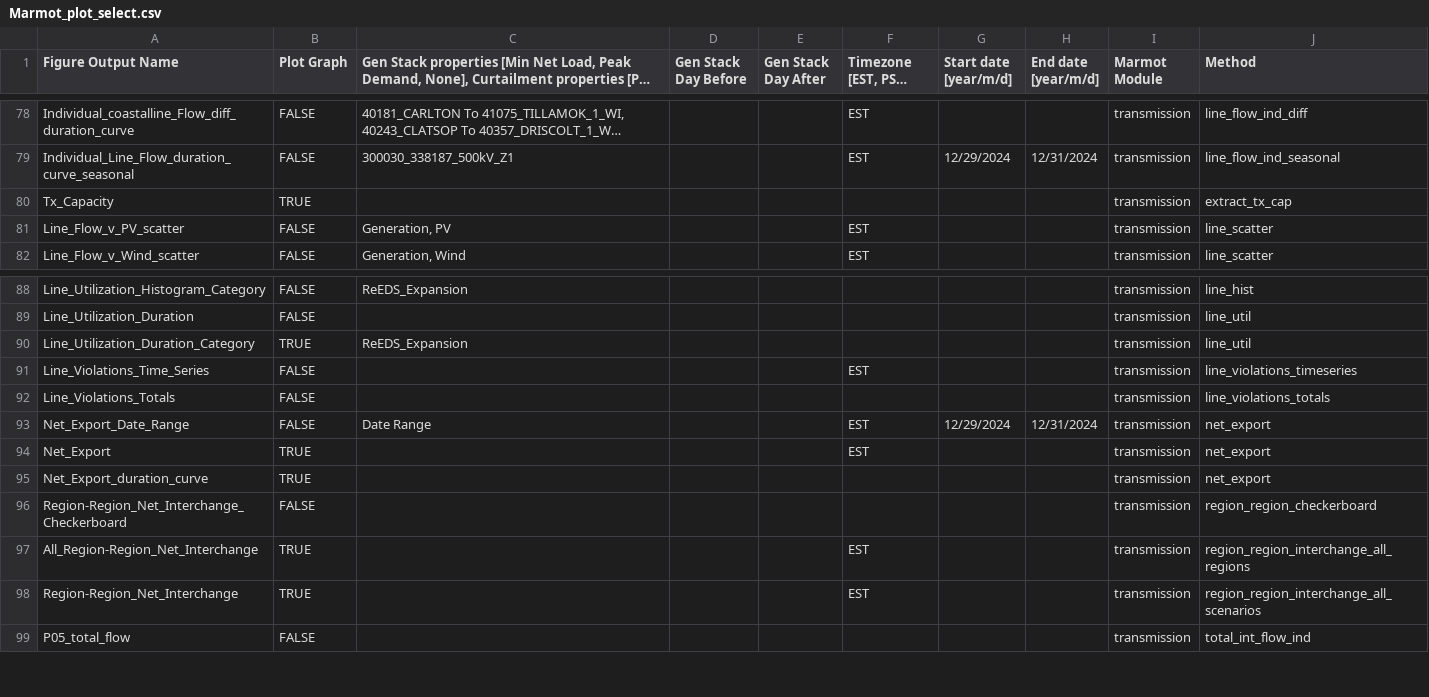
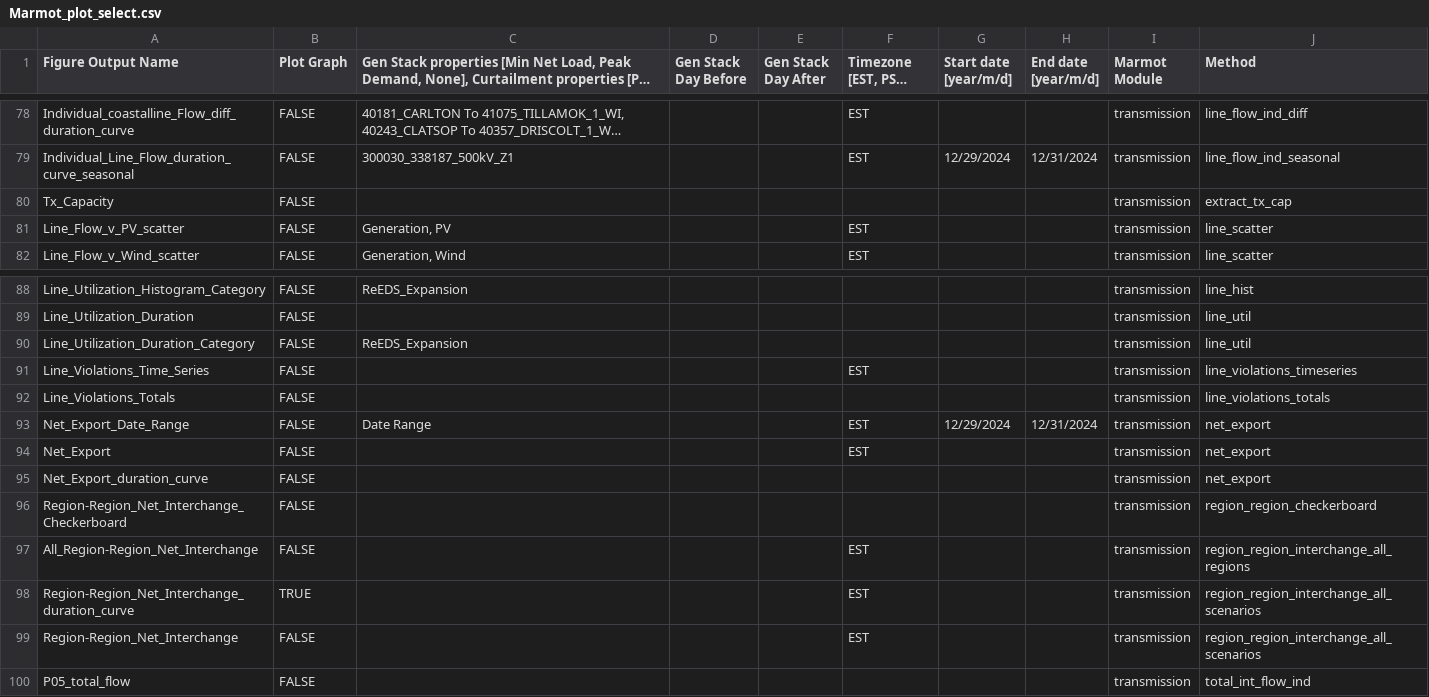
Before and after one commit to NREL/Marmot, a CSV file: marmot/Marmot_plot_select.csv, drawn as a sheet; only a part is shown, gaps mark what is left out; long unchanged cells end in …; addresses are those after the commit; the diff names each change by its address in the sheet, - before the commit and + after, or states it on an @@ line.

Commit message:
update durationcurve Interchange plots

```diff
--- a/marmot/Marmot_plot_select.csv
+++ b/marmot/Marmot_plot_select.csv
-B80 (Plot Graph): TRUE
+B80 (Plot Graph): FALSE
-B90 (Plot Graph): TRUE
+B90 (Plot Graph): FALSE
-B94:B95 (Plot Graph): TRUE
+B94:B95 (Plot Graph): FALSE
-B97 (Plot Graph): TRUE
+B97 (Plot Graph): FALSE
+row 98: Region-Region_Net_Interchange_duration_curve | TRUE |  |  |  | EST |  |  | transmission | region_region_interchange_all_scenarios
-B99 (Plot Graph): TRUE
+B99 (Plot Graph): FALSE
```
Also changed, not shown: 1 other file.
